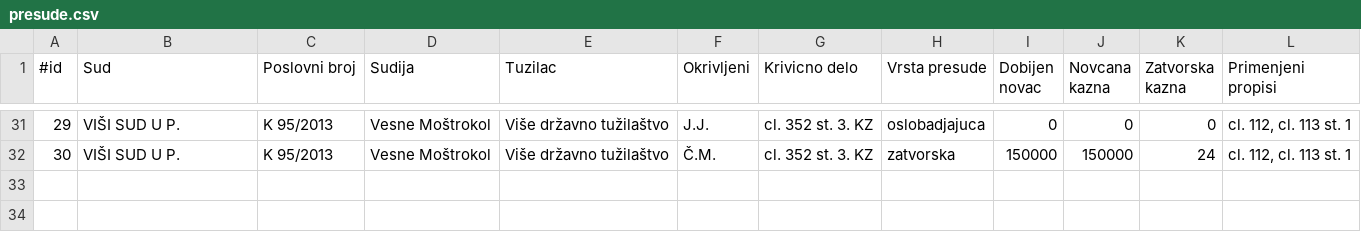
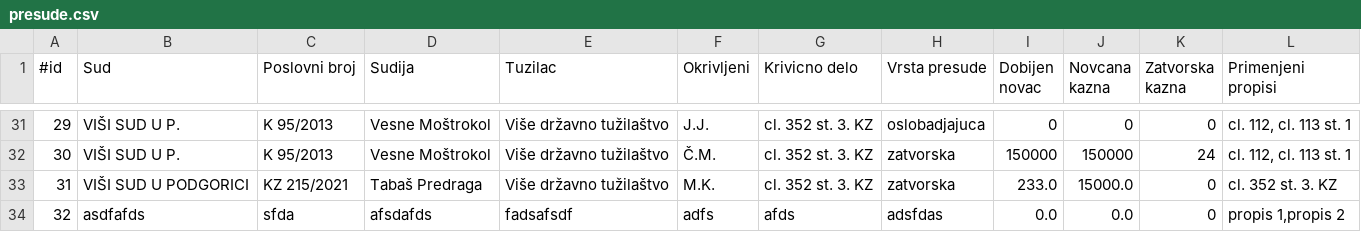
Before and after one commit to mikecitt/LawResolver, a CSV file: law-resolver-api/src/main/resources/presude.csv, drawn as a sheet; only a part is shown, gaps mark what is left out; the diff names each change by its address in the sheet, - before the commit and + after, or states it on an @@ line.

```diff
--- a/law-resolver-api/src/main/resources/presude.csv
+++ b/law-resolver-api/src/main/resources/presude.csv
+row 33: 31 | VIŠI SUD U PODGORICI | KZ 215/2021 | Tabaš Predraga | Više državno tužilaštvo | M.K. | cl. 352 st. 3. KZ | zatvorska | 233.0 | 15000.0 | 0 | cl. 352 st. 3. KZ
+row 34: 32 | asdfafds | sfda | afsdafds | fadsafsdf | adfs | afds | adsfdas | 0.0 | 0.0 | 0 | propis 1,propis 2
```
Also changed, not shown: 9 other files.
